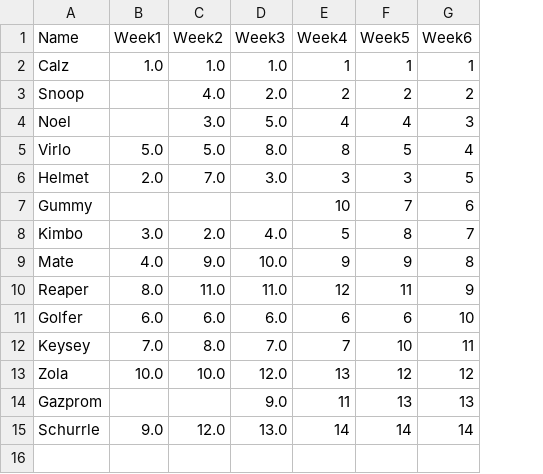
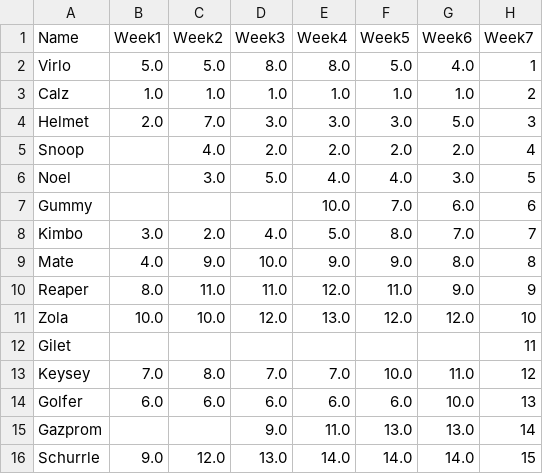
Before and after one commit to Deadlocked2/football_table, a CSV file: outputs/bumpchart.csv, drawn as a sheet; removed rows and columns are numbered as before the commit, all else as after; the diff names each change by its address in the sheet, - before the commit and + after, or states it on an @@ line.

```diff
--- a/outputs/bumpchart.csv
+++ b/outputs/bumpchart.csv
+column G (Week6), row 3: 1.0; rows 5-11: 2.0 | 3.0 | 6.0 | 7.0 | 8.0 | 9.0 | 12.0; rows 15-16: 13.0 | 14.0
-H1: Week6
+H1: Week7
+row 2: Virlo | 5.0 | 5.0 | 8.0 | 8.0 | 5.0 | 4.0 | 1
-E3 (Week4): 1
+E3 (Week4): 1.0
-F3 (Week5): 1
+F3 (Week5): 1.0
-H3 (Week7): 1
+H3 (Week7): 2
+row 4: Helmet | 2.0 | 7.0 | 3.0 | 3.0 | 3.0 | 5.0 | 3
-E5 (Week4): 2
+E5 (Week4): 2.0
-F5 (Week5): 2
+F5 (Week5): 2.0
-H5 (Week7): 2
+H5 (Week7): 4
-E6 (Week4): 4
+E6 (Week4): 4.0
-F6 (Week5): 4
+F6 (Week5): 4.0
-H6 (Week7): 3
+H6 (Week7): 5
-row 5: Virlo | 5.0 | 5.0 | 8.0 | 8 | 5 | 4
-row 6: Helmet | 2.0 | 7.0 | 3.0 | 3 | 3 | 5
-E7 (Week4): 10
+E7 (Week4): 10.0
-F7 (Week5): 7
+F7 (Week5): 7.0
-E8 (Week4): 5
+E8 (Week4): 5.0
-F8 (Week5): 8
+F8 (Week5): 8.0
-E9 (Week4): 9
+E9 (Week4): 9.0
-F9 (Week5): 9
+F9 (Week5): 9.0
-E10 (Week4): 12
+E10 (Week4): 12.0
-F10 (Week5): 11
+F10 (Week5): 11.0
-row 11: Golfer | 6.0 | 6.0 | 6.0 | 6 | 6 | 10
-row 12: Keysey | 7.0 | 8.0 | 7.0 | 7 | 10 | 11
-E11 (Week4): 13
+E11 (Week4): 13.0
-F11 (Week5): 12
+F11 (Week5): 12.0
-H11 (Week7): 12
+H11 (Week7): 10
+row 12: Gilet |  |  |  |  |  |  | 11
+row 13: Keysey | 7.0 | 8.0 | 7.0 | 7.0 | 10.0 | 11.0 | 12
+row 14: Golfer | 6.0 | 6.0 | 6.0 | 6.0 | 6.0 | 10.0 | 13
-E15 (Week4): 11
+E15 (Week4): 11.0
-F15 (Week5): 13
+F15 (Week5): 13.0
-H15 (Week7): 13
+H15 (Week7): 14
-E16 (Week4): 14
+E16 (Week4): 14.0
-F16 (Week5): 14
+F16 (Week5): 14.0
-H16 (Week7): 14
+H16 (Week7): 15
```
Also changed, not shown: data/S2_results.csv, outputs/bumpchart_t.csv, 1 other file.
